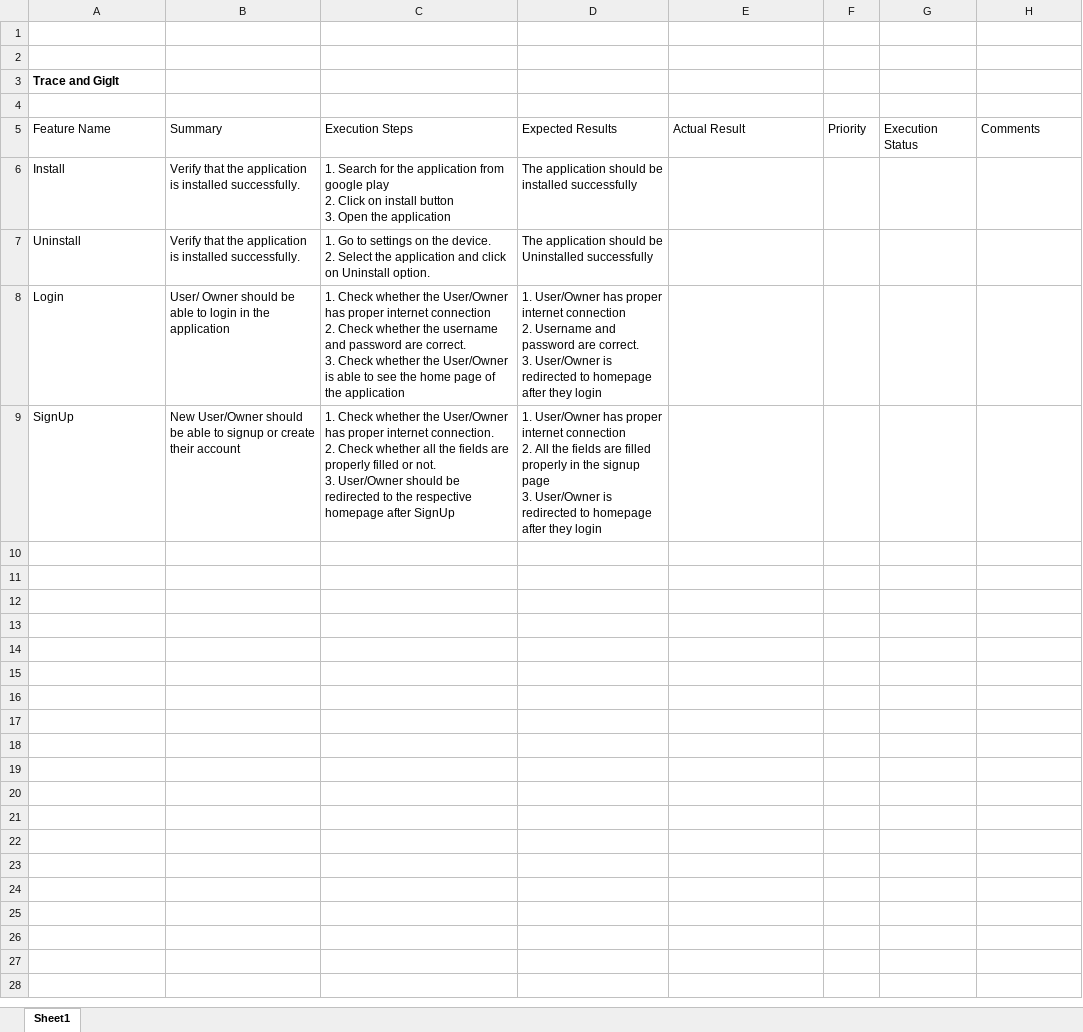
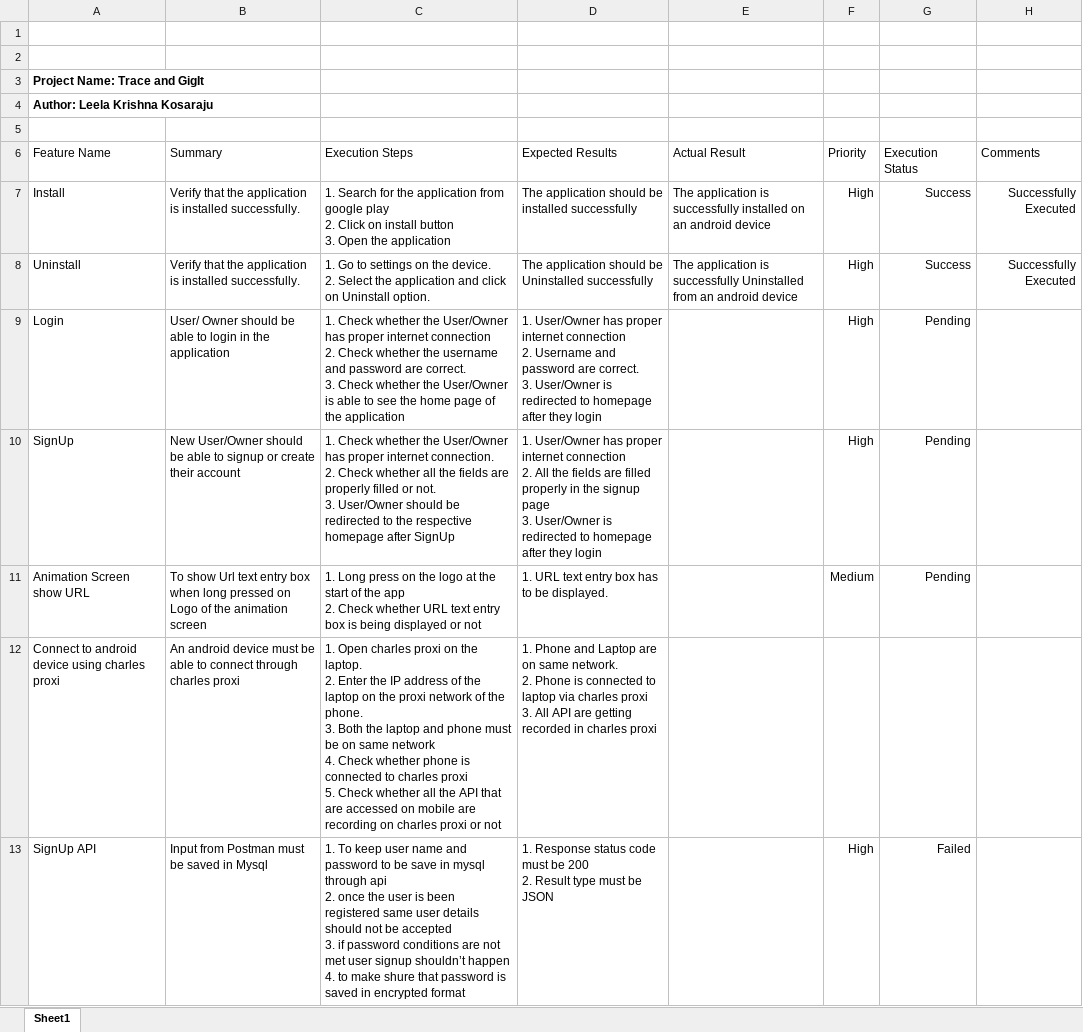
Before and after one commit to SOWMYAREDDY97/Trace-GigIt, an Excel workbook: Testcases.xlsx, sheet Sheet1, drawn as a sheet; values as stored, in another font and other column widths than the file's, no borders; table styles not drawn; addresses are those after the commit; ↵ is a line break in a cell; the diff names each change by its address in the sheet, - before the commit and + after, or states it on an @@ line.

Commit message:
added few more Testcases in Testcases.xlsx

```diff
--- a/Testcases.xlsx (sheet Sheet1)
+++ b/Testcases.xlsx (sheet Sheet1)
-A3 (Feature Name): Trace and GigIt
+A3 (Feature Name): Project Name: Trace and GigIt
+row 4: Author: Leela Krishna Kosaraju
-E7 (Actual Result): (empty)
+E7 (Actual Result): The application is successfully installed on an android device
-F7:F10 (Priority): (empty)
+F7:F10 (Priority): High
-G7:G8 (Execution Status): (empty)
+G7:G8 (Execution Status): Success
-H7:H8 (Comments): (empty)
+H7:H8 (Comments): Successfully Executed
-E8 (Actual Result): (empty)
+E8 (Actual Result): The application is successfully Uninstalled from an android device
-G9:G10 (Execution Status): (empty)
+G9:G10 (Execution Status): Pending
+row 11: Animation Screen show URL | To show Url text entry box when long pressed on Logo of the animation screen | 1. Long press on the logo at the start of the app ↵ 2. Check whether URL text entry box is being displayed or not | 1. URL text entry box has to be displayed. |  | Medium | Pending
+row 12: Connect to android device using charles proxi | An android device must be able to connect through charles proxi | 1. Open charles proxi on the laptop. ↵ 2. Enter the IP address of the laptop on the proxi network of the phone. ↵ 3. Both the laptop and phone must be on same network ↵ 4. Check whether phone is connected to charles proxi ↵ 5. Check whether all the API that are accessed on mobile are recording on charles proxi or not | 1. Phone and Laptop are on same network. ↵ 2. Phone is connected to laptop via charles proxi ↵ 3. All API are getting recorded in charles proxi
+row 13: SignUp API | Input from Postman must be saved in Mysql | 1. To keep user name and password to be save in mysql through api ↵ 2. once the user is been registered same user details should not be accepted ↵ 3. if password conditions are not met user signup shouldn’t happen ↵ 4. to make shure that password is saved in encrypted format | 1. Response status code must be 200 ↵ 2. Result type must be JSON |  | High | Failed
```
